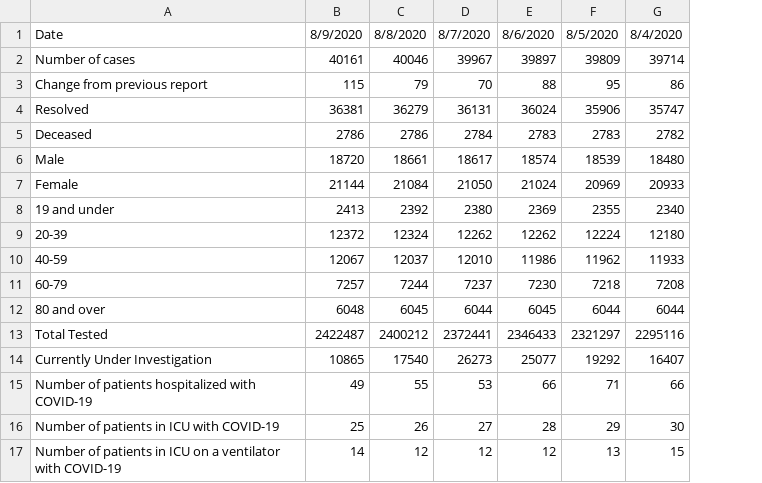
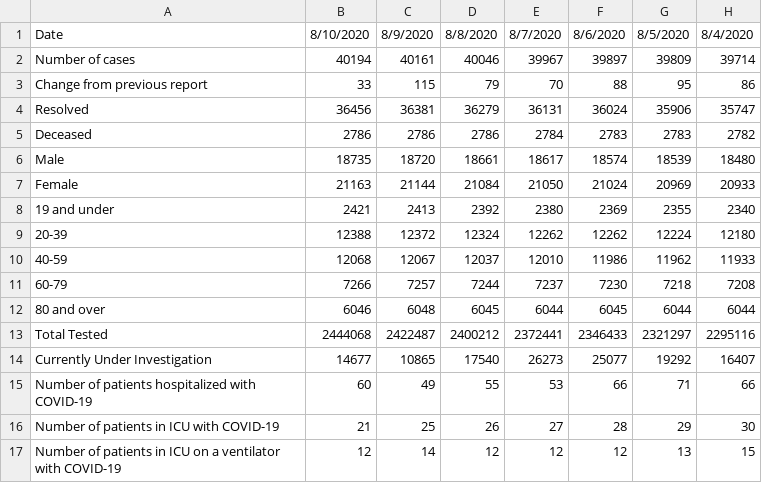
Before and after one commit to juancastaneda1/Ontario-Covid19, a CSV file: Ontario Covid19 data.csv, drawn as a sheet; only a part is shown; the diff names each change by its address in the sheet, - before the commit and + after, or states it on an @@ line.

```diff
--- a/Ontario Covid19 data.csv
+++ b/Ontario Covid19 data.csv
+column B, rows 1-17: 8/10/2020 | 40194 | 33 | 36456 | 2786 | 18735 | 21163 | 2421 | 12388 | 12068 | 7266 | 6046 | 2444068 | 14677 | 60 | 21 | 12
```
Also changed, not shown: 1 other file.
